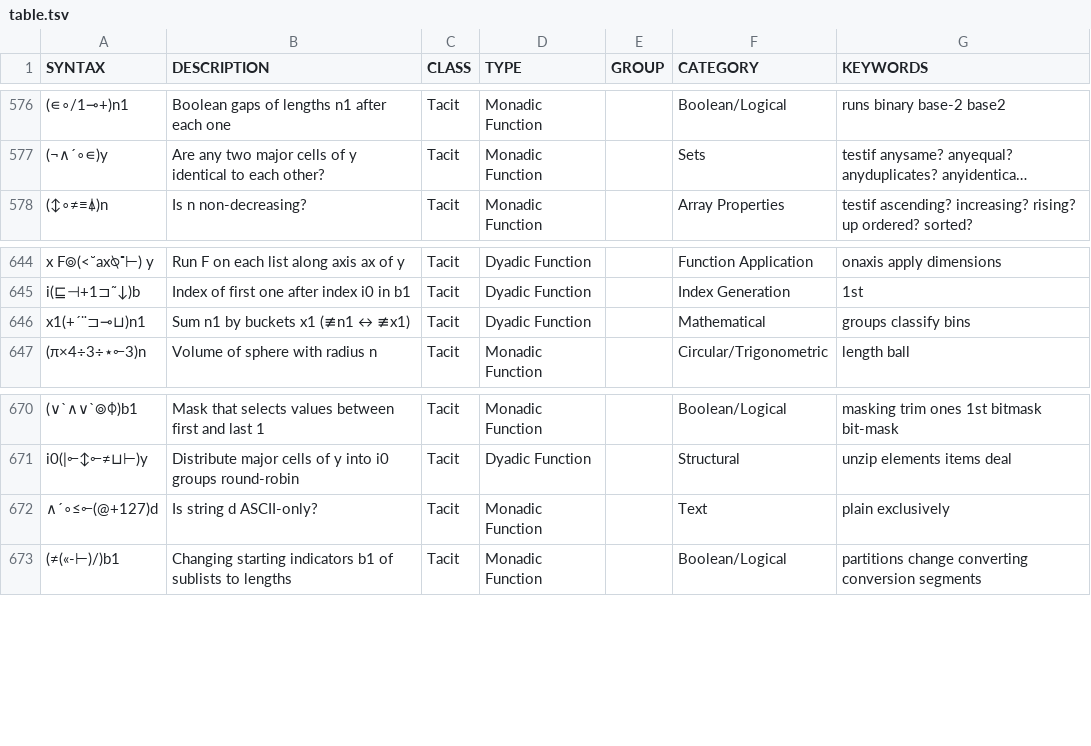
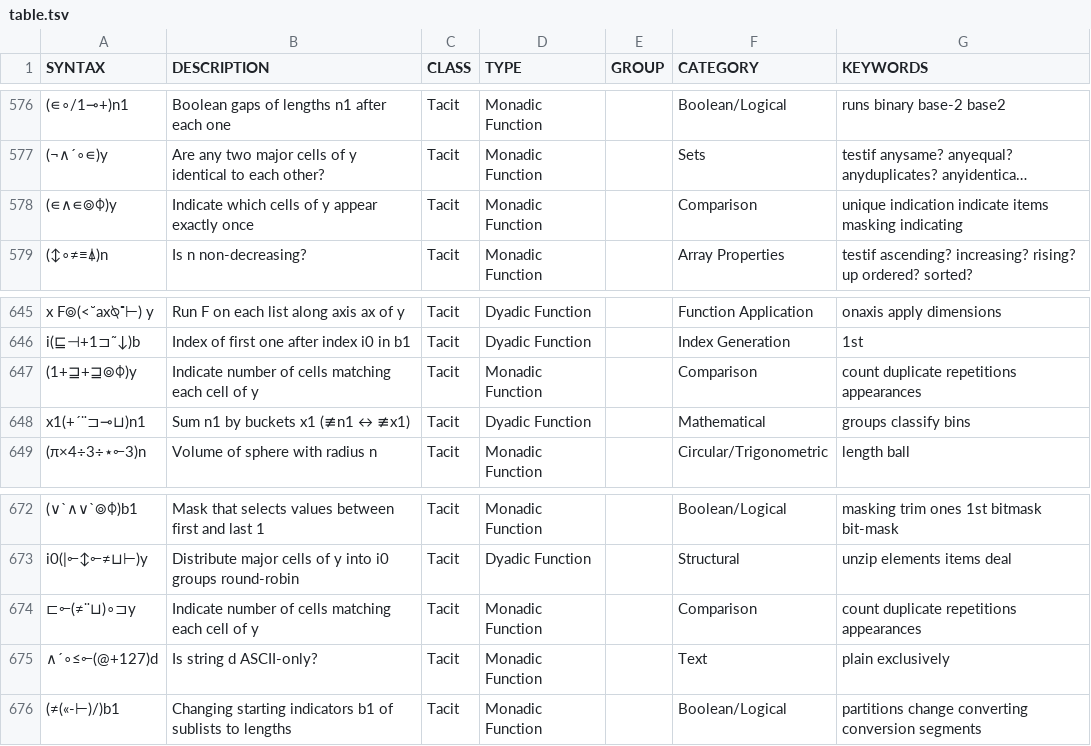
Before and after one commit to mlochbaum/bqncrate, a TSV file: table.tsv, drawn as a sheet; only a part is shown, gaps mark what is left out; long unchanged cells end in …; the diff names each change by its address in the sheet, - before the commit and + after, or states it on an @@ line.

Commit message:
Add some functionality related to occurrence counts

```diff
--- a/table.tsv
+++ b/table.tsv
+row 578: (∊∧∊⌾⌽)y | Indicate which cells of y appear exactly once | Tacit | Monadic Function |  | Comparison | unique indication indicate items masking indicating
+row 647: (1+⊒+⊒⌾⌽)y | Indicate number of cells matching each cell of y | Tacit | Monadic Function |  | Comparison | count duplicate repetitions appearances
+row 674: ⊏⟜(≠¨⊔)∘⊐y | Indicate number of cells matching each cell of y | Tacit | Monadic Function |  | Comparison | count duplicate repetitions appearances
```
